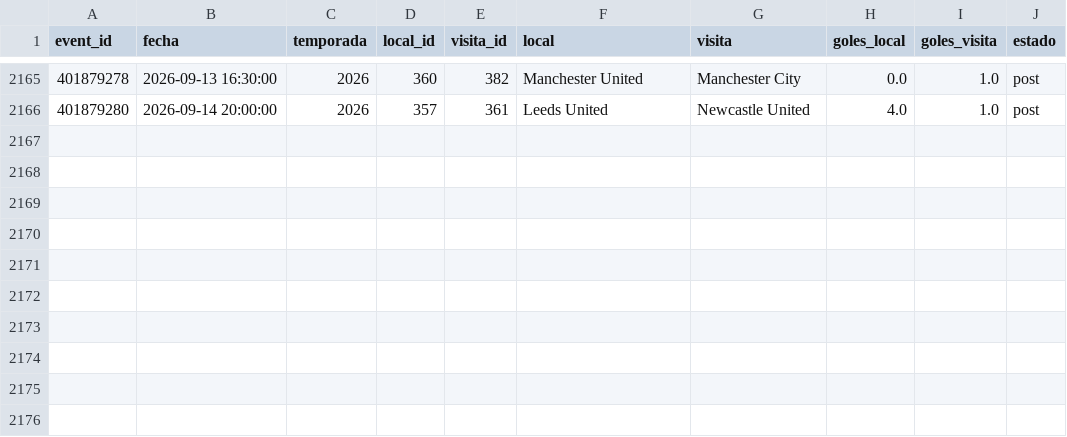
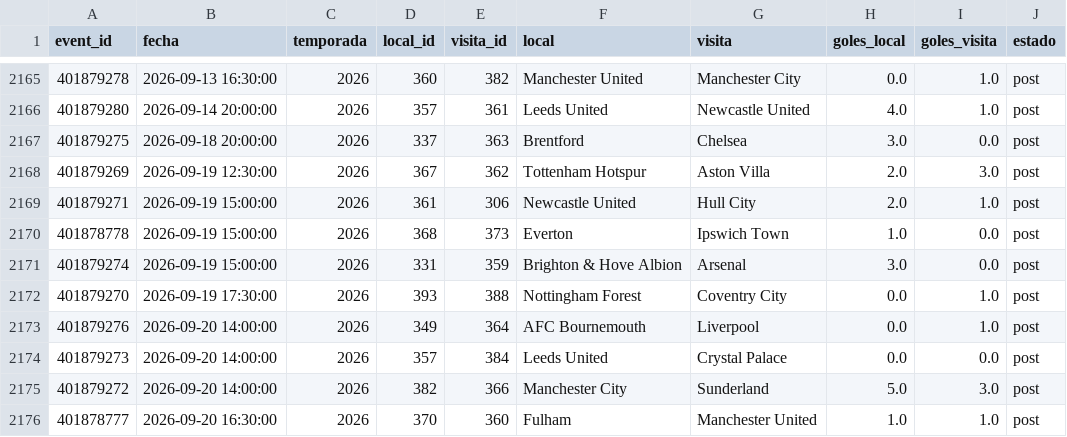
Before and after one commit to Pacortes2021/fifa-2026-hybrid-forecast, a CSV file: eng/data/partidos.csv, drawn as a sheet; only a part is shown, gaps mark what is left out; the diff names each change by its address in the sheet, - before the commit and + after, or states it on an @@ line.

```diff
--- a/eng/data/partidos.csv
+++ b/eng/data/partidos.csv
+row 2167: 401879275 | 2026-09-18 20:00:00 | 2026 | 337 | 363 | Brentford | Chelsea | 3.0 | 0.0 | post
+row 2168: 401879269 | 2026-09-19 12:30:00 | 2026 | 367 | 362 | Tottenham Hotspur | Aston Villa | 2.0 | 3.0 | post
+row 2169: 401879271 | 2026-09-19 15:00:00 | 2026 | 361 | 306 | Newcastle United | Hull City | 2.0 | 1.0 | post
+row 2170: 401878778 | 2026-09-19 15:00:00 | 2026 | 368 | 373 | Everton | Ipswich Town | 1.0 | 0.0 | post
+row 2171: 401879274 | 2026-09-19 15:00:00 | 2026 | 331 | 359 | Brighton & Hove Albion | Arsenal | 3.0 | 0.0 | post
+row 2172: 401879270 | 2026-09-19 17:30:00 | 2026 | 393 | 388 | Nottingham Forest | Coventry City | 0.0 | 1.0 | post
+row 2173: 401879276 | 2026-09-20 14:00:00 | 2026 | 349 | 364 | AFC Bournemouth | Liverpool | 0.0 | 1.0 | post
+row 2174: 401879273 | 2026-09-20 14:00:00 | 2026 | 357 | 384 | Leeds United | Crystal Palace | 0.0 | 0.0 | post
+row 2175: 401879272 | 2026-09-20 14:00:00 | 2026 | 382 | 366 | Manchester City | Sunderland | 5.0 | 3.0 | post
+row 2176: 401878777 | 2026-09-20 16:30:00 | 2026 | 370 | 360 | Fulham | Manchester United | 1.0 | 1.0 | post
```
Also changed, not shown: bund/data/fixture.csv, bund/data/partidos.csv, 7 other files.
